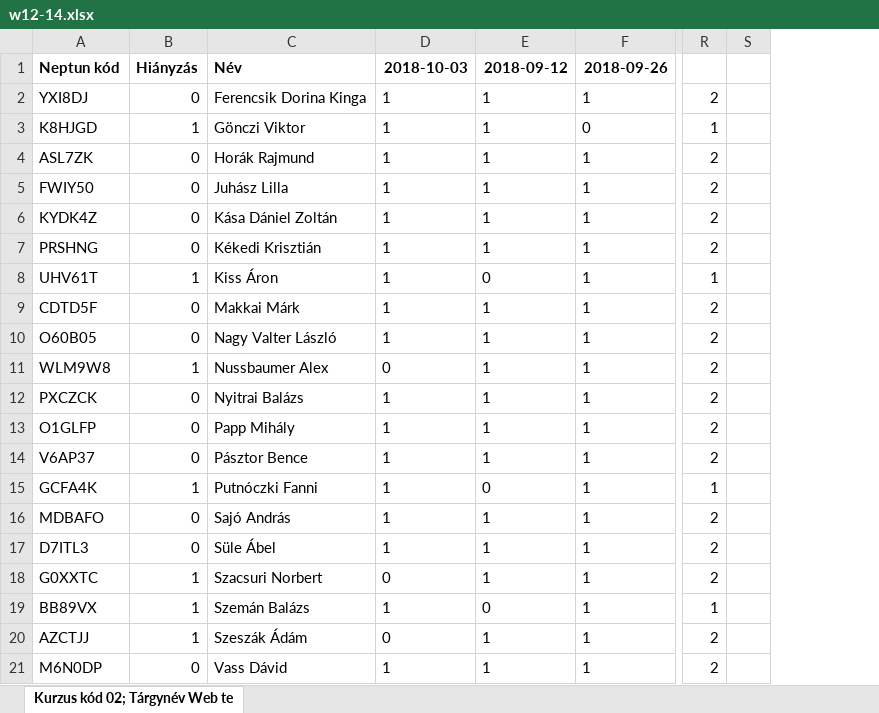
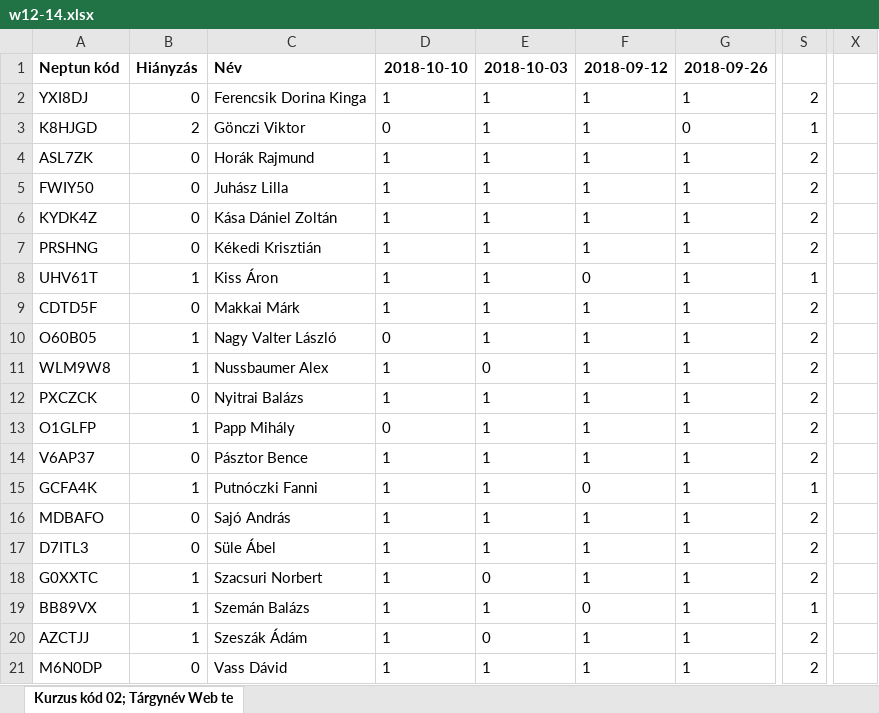
Before and after one commit to iasatan/uniWebtech1, an Excel workbook: Attendance/w12-14.xlsx, sheet Kurzus kód 02; Tárgynév Web te, drawn as a sheet; only a part is shown, gaps mark what is left out; values as stored, in another font and other column widths than the file's, no borders; removed rows and columns are numbered as before the commit, all else as after; the diff names each change by its address in the sheet, - before the commit and + after, or states it on an @@ line.

Commit message:
attendance updated

```diff
--- a/Attendance/w12-14.xlsx (sheet Kurzus kód 02; Tárgynév Web te)
+++ b/Attendance/w12-14.xlsx (sheet Kurzus kód 02; Tárgynév Web te)
+column F, rows 1-21: 2018-09-12 | 1 | 1 | 1 | 1 | 1 | 1 | 0 | 1 | 1 | 1 | 1 | 1 | 1 | 0 | 1 | 1 | 1 | 0 | 1 | 1
-column S, empty
@@ column X unhidden, empty @@
-D1: 2018-10-03
+D1: 2018-10-10
-E1: 2018-09-12
+E1: 2018-10-03
-B3: 1
+B3: 2
-D3: 1
+D3: 0
-E8: 0
+E8: 1
-B10: 0
+B10: 1
-D10: 1
+D10: 0
-D11: 0
+D11: 1
-E11: 1
+E11: 0
-B13: 0
+B13: 1
-D13: 1
+D13: 0
-E15: 0
+E15: 1
-D18: 0
+D18: 1
-E18: 1
+E18: 0
-E19: 0
+E19: 1
-D20: 0
+D20: 1
-E20: 1
+E20: 0
```
Also changed, not shown: formulas that keep their value.
